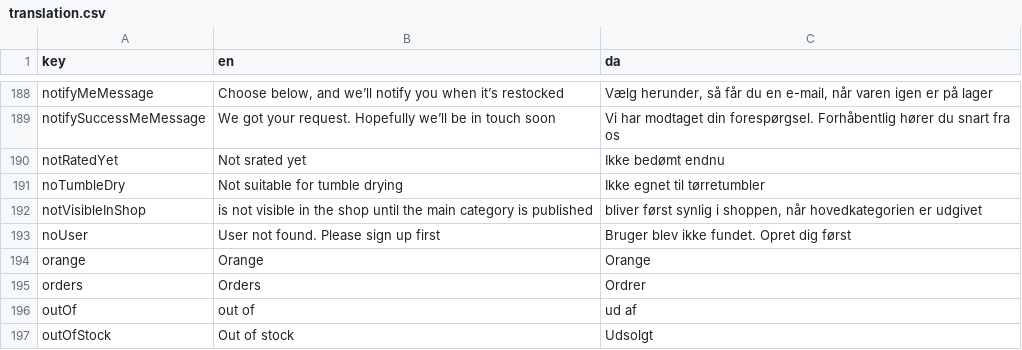
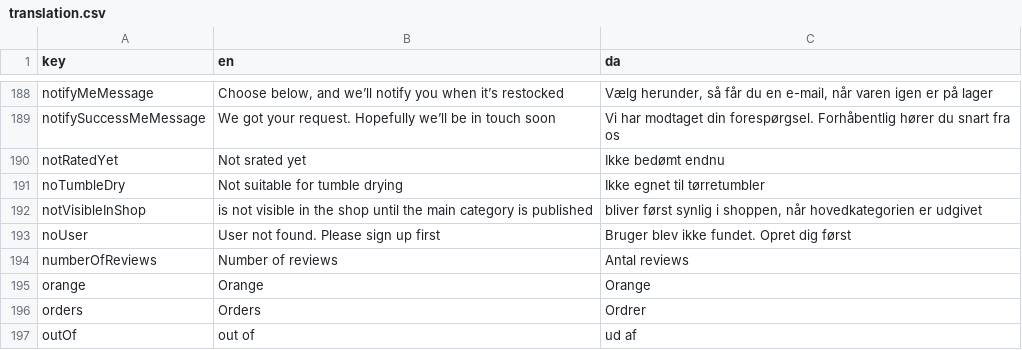
Before and after one commit to jardenna/shop, a CSV file: src/locales/translation.csv, drawn as a sheet; only a part is shown, gaps mark what is left out; the shorter side is filled out with more unchanged rows; the diff names each change by its address in the sheet, - before the commit and + after, or states it on an @@ line.

Commit message:
review List

```diff
--- a/src/locales/translation.csv
+++ b/src/locales/translation.csv
+row 194: numberOfReviews | Number of reviews | Antal reviews
```
Also changed, not shown: 4 other files.
